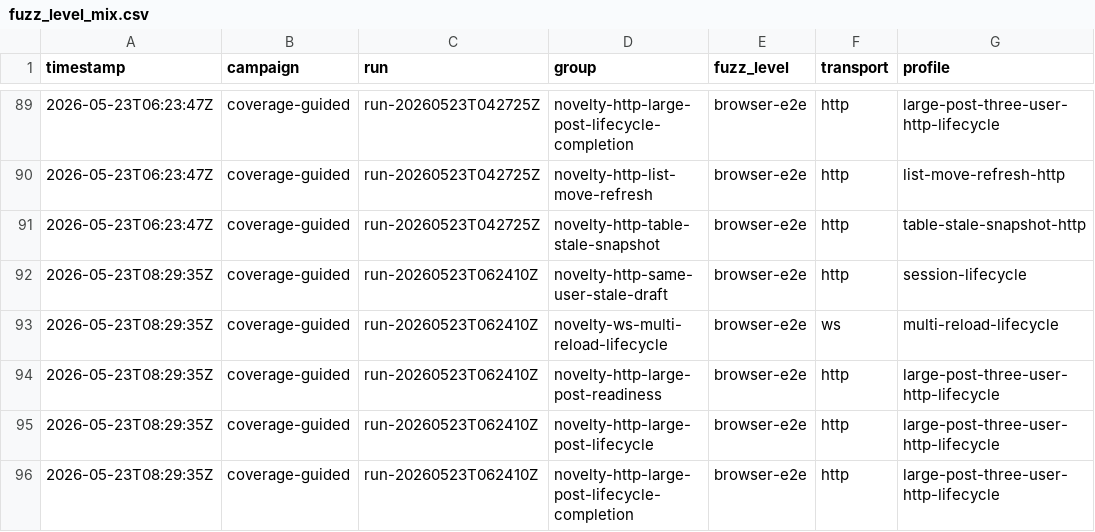
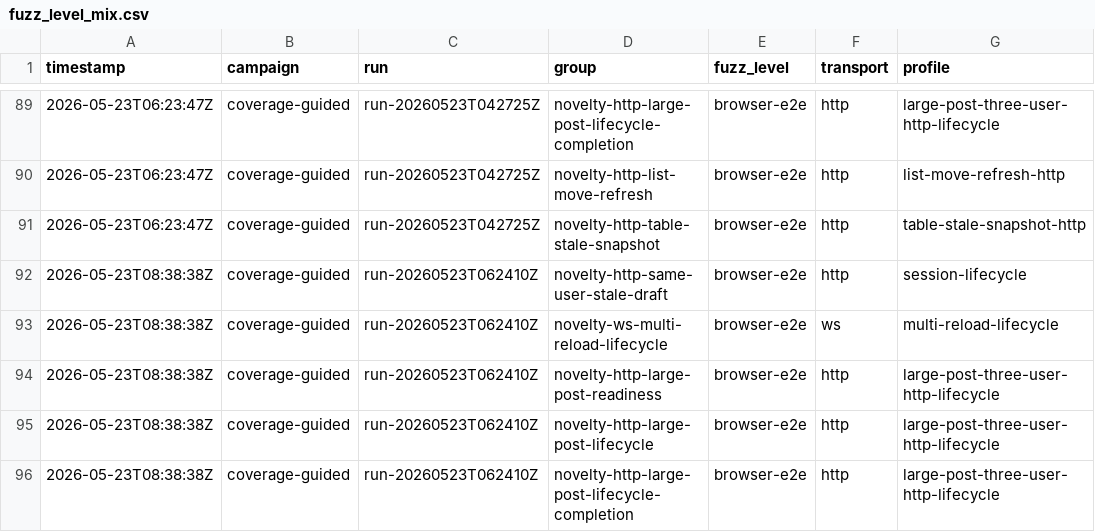
Before and after one commit to danluu/gutenberg, a CSV file: docs/explanations/architecture/rtc-jetstream2-fuzz-trends-20260515/data/fuzz_level_mix.csv, drawn as a sheet; only a part is shown, gaps mark what is left out; the diff covers the shown part only; the diff names each change by its address in the sheet, - before the commit and + after, or states it on an @@ line.

```diff
--- a/docs/explanations/architecture/rtc-jetstream2-fuzz-trends-20260515/data/fuzz_level_mix.csv
+++ b/docs/explanations/architecture/rtc-jetstream2-fuzz-trends-20260515/data/fuzz_level_mix.csv
-A92:A96 (timestamp): 2026-05-23T08:29:35Z
+A92:A96 (timestamp): 2026-05-23T08:38:38Z
```
Also changed, not shown: 1 added row and 6 edited cells elsewhere in this file, docs/explanations/architecture/rtc-jetstream2-fuzz-trends-20260515/data/current_run_accounting.csv, docs/explanations/architecture/rtc-jetstream2-fuzz-trends-20260515/data/disk_free_space.csv, 56 other files.
